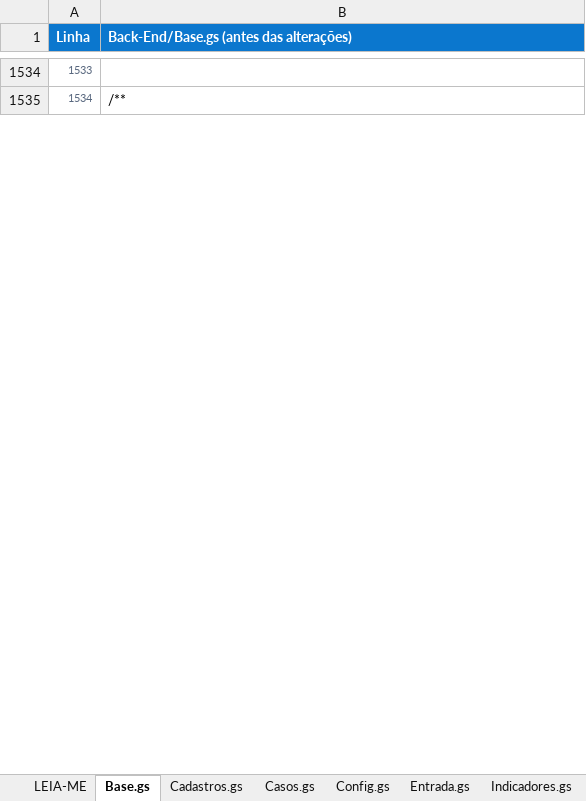
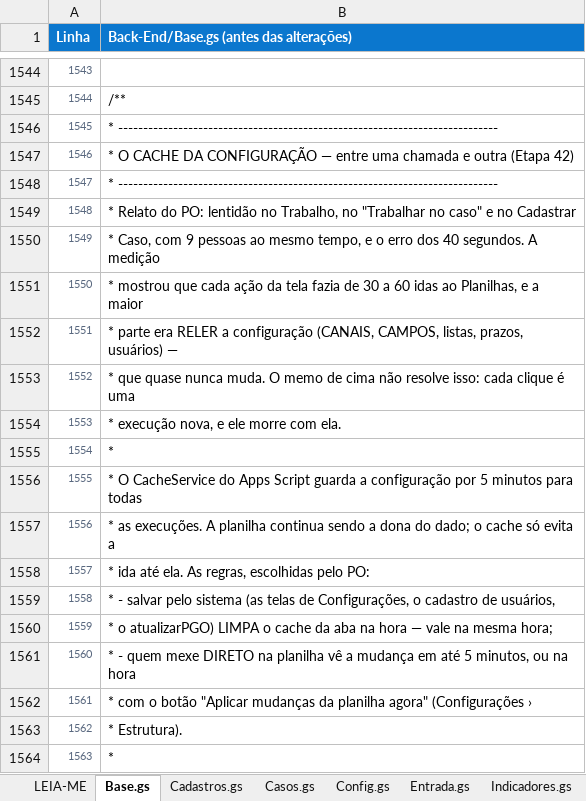
Before and after one commit to IagoPelitero/pgo_prisma_gestao_operacional_google_planilhas, an Excel workbook: Evolucao/pacote/PGO-codigo-ANTES.xlsx, sheet Base.gs, drawn as a sheet; only a part is shown, gaps mark what is left out; values as stored, in another font and other column widths than the file's, no borders; the diff covers the shown part only; the diff names each change by its address in the sheet, - before the commit and + after, or states it on an @@ line.

```diff
--- a/Evolucao/pacote/PGO-codigo-ANTES.xlsx (sheet Base.gs)
+++ b/Evolucao/pacote/PGO-codigo-ANTES.xlsx (sheet Base.gs)
@@ column A (Linha) renumbered from row 1031 down @@
+row 1546: 1545 | * ----------------------------------------------------------------------------
+row 1547: 1546 | * O CACHE DA CONFIGURAÇÃO — entre uma chamada e outra (Etapa 42)
+row 1548: 1547 | * ----------------------------------------------------------------------------
+row 1549: 1548 | * Relato do PO: lentidão no Trabalho, no "Trabalhar no caso" e no Cadastrar
+row 1550: 1549 | * Caso, com 9 pessoas ao mesmo tempo, e o erro dos 40 segundos. A medição
+row 1551: 1550 | * mostrou que cada ação da tela fazia de 30 a 60 idas ao Planilhas, e a maior
+row 1552: 1551 | * parte era RELER a configuração (CANAIS, CAMPOS, listas, prazos, usuários) —
+row 1553: 1552 | * que quase nunca muda. O memo de cima não resolve isso: cada clique é uma
+row 1554: 1553 | * execução nova, e ele morre com ela.
+row 1555: 1554 | *
+row 1556: 1555 | * O CacheService do Apps Script guarda a configuração por 5 minutos para todas
+row 1557: 1556 | * as execuções. A planilha continua sendo a dona do dado; o cache só evita a
+row 1558: 1557 | * ida até ela. As regras, escolhidas pelo PO:
+row 1559: 1558 | * - salvar pelo sistema (as telas de Configurações, o cadastro de usuários,
+row 1560: 1559 | * o atualizarPGO) LIMPA o cache da aba na hora — vale na mesma hora;
+row 1561: 1560 | * - quem mexe DIRETO na planilha vê a mudança em até 5 minutos, ou na hora
+row 1562: 1561 | * com o botão "Aplicar mudanças da planilha agora" (Configurações ›
+row 1563: 1562 | * Estrutura).
+row 1564: 1563 | *
```
Also changed, not shown: 163 added rows and 5 edited cells elsewhere in this sheet, sheet Indicadores.gs, sheet Configuracoes.html, sheet Comuns.html, sheet Config.gs, sheet Instalacao.gs, sheet Importacao.html, 1 more sheet, 44 other files.
